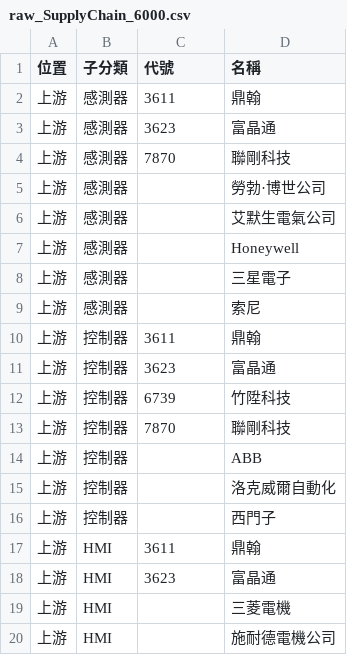
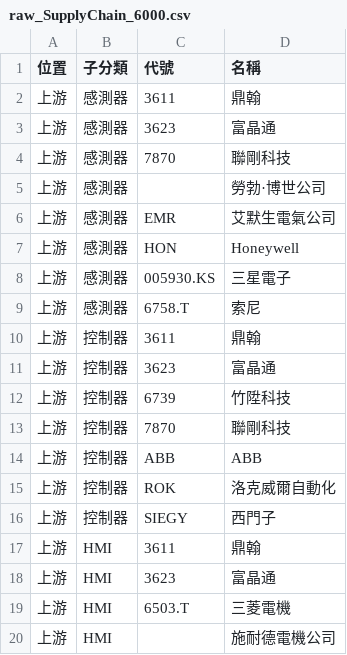
Before and after one commit to wenchiehlee-investment/ic.tpex.org.tw, a CSV file: data/raw_SupplyChain_6000.csv, drawn as a sheet; only a part is shown; the diff covers the shown part only.

```diff
--- a/data/raw_SupplyChain_6000.csv
+++ b/data/raw_SupplyChain_6000.csv
@@ -5,6 +5,6 @@
 上游,感測器,,勞勃·博世公司
-上游,感測器,,艾默生電氣公司
-上游,感測器,,Honeywell
-上游,感測器,,三星電子
-上游,感測器,,索尼
+上游,感測器,EMR,艾默生電氣公司
+上游,感測器,HON,Honeywell
+上游,感測器,005930.KS,三星電子
+上游,感測器,6758.T,索尼
 上游,控制器,3611,鼎翰
@@ -13,8 +13,8 @@
 上游,控制器,7870,聯剛科技
-上游,控制器,,ABB
-上游,控制器,,洛克威爾自動化
-上游,控制器,,西門子
+上游,控制器,ABB,ABB
+上游,控制器,ROK,洛克威爾自動化
+上游,控制器,SIEGY,西門子
 上游,HMI,3611,鼎翰
 上游,HMI,3623,富晶通
-上游,HMI,,三菱電機
+上游,HMI,6503.T,三菱電機
 上游,HMI,,施耐德電機公司
```
Also changed, not shown: 16 edited cells elsewhere in this file, data/raw_SupplyChain_5300.csv, data/raw_SupplyChain_D000.csv, 18 other files.
